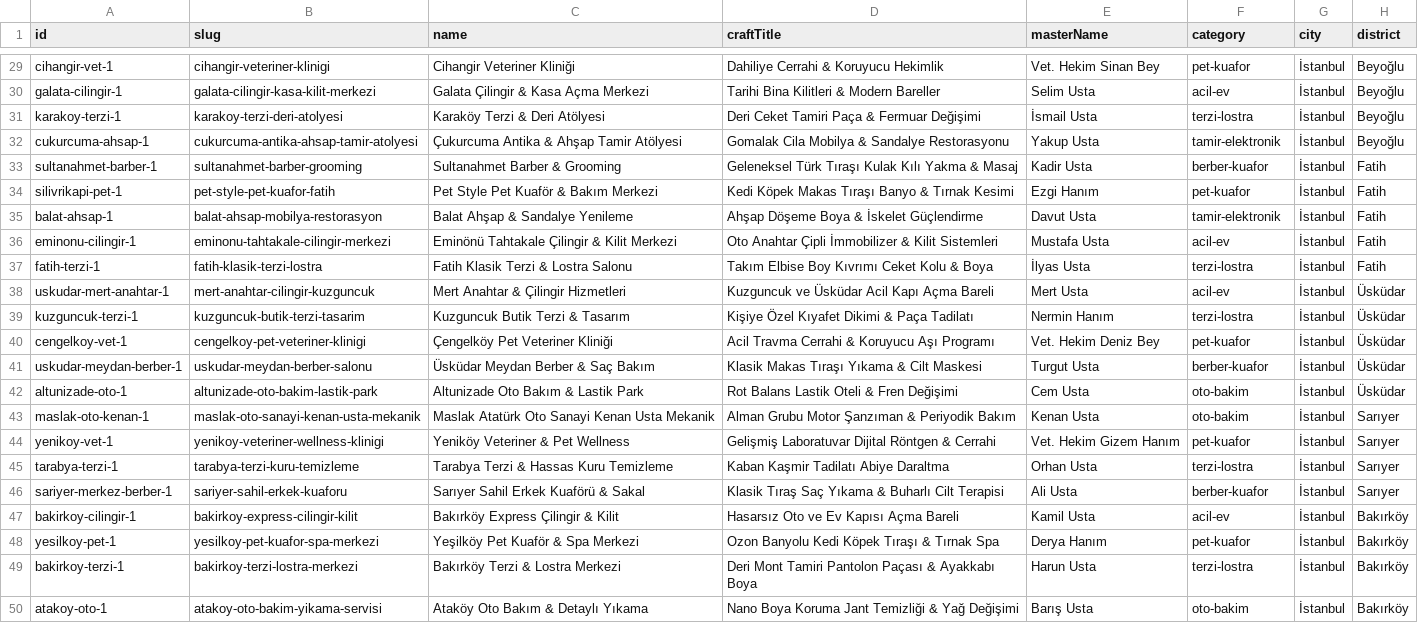
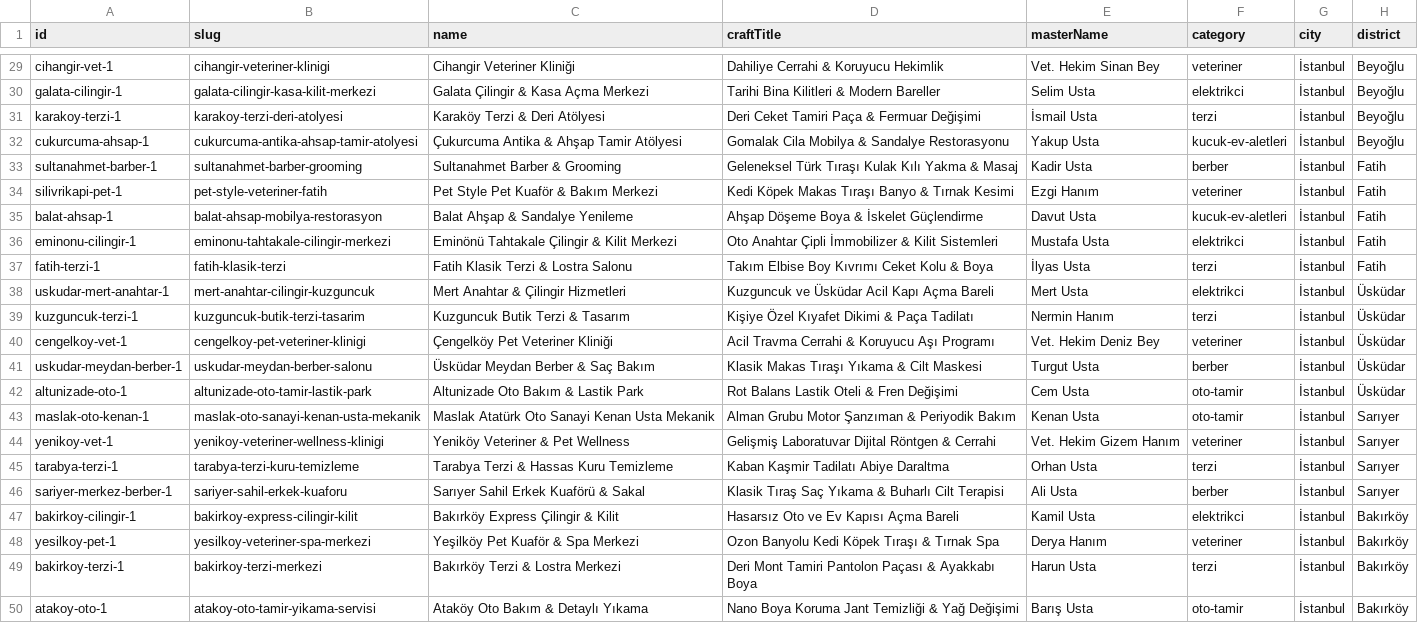
Before and after one commit to itisbehrouz/Esnafca, a CSV file: src/data/istanbul_real_merchants.csv, drawn as a sheet; only a part is shown, gaps mark what is left out; the diff covers the shown part only; the diff names each change by its address in the sheet, - before the commit and + after, or states it on an @@ line.

```diff
--- a/src/data/istanbul_real_merchants.csv
+++ b/src/data/istanbul_real_merchants.csv
-F29 (category): pet-kuafor
+F29 (category): veteriner
-F30 (category): acil-ev
+F30 (category): elektrikci
-F31 (category): terzi-lostra
+F31 (category): terzi
-F32 (category): tamir-elektronik
+F32 (category): kucuk-ev-aletleri
-F33 (category): berber-kuafor
+F33 (category): berber
-B34 (slug): pet-style-pet-kuafor-fatih
+B34 (slug): pet-style-veteriner-fatih
-F34 (category): pet-kuafor
+F34 (category): veteriner
-F35 (category): tamir-elektronik
+F35 (category): kucuk-ev-aletleri
-F36 (category): acil-ev
+F36 (category): elektrikci
-B37 (slug): fatih-klasik-terzi-lostra
+B37 (slug): fatih-klasik-terzi
-F37 (category): terzi-lostra
+F37 (category): terzi
-F38 (category): acil-ev
+F38 (category): elektrikci
-F39 (category): terzi-lostra
+F39 (category): terzi
-F40 (category): pet-kuafor
+F40 (category): veteriner
-F41 (category): berber-kuafor
+F41 (category): berber
-B42 (slug): altunizade-oto-bakim-lastik-park
+B42 (slug): altunizade-oto-tamir-lastik-park
-F42:F43 (category): oto-bakim
+F42:F43 (category): oto-tamir
-F44 (category): pet-kuafor
+F44 (category): veteriner
-F45 (category): terzi-lostra
+F45 (category): terzi
-F46 (category): berber-kuafor
+F46 (category): berber
-F47 (category): acil-ev
+F47 (category): elektrikci
-B48 (slug): yesilkoy-pet-kuafor-spa-merkezi
+B48 (slug): yesilkoy-veteriner-spa-merkezi
-F48 (category): pet-kuafor
+F48 (category): veteriner
-B49 (slug): bakirkoy-terzi-lostra-merkezi
+B49 (slug): bakirkoy-terzi-merkezi
-F49 (category): terzi-lostra
+F49 (category): terzi
-B50 (slug): atakoy-oto-bakim-yikama-servisi
+B50 (slug): atakoy-oto-tamir-yikama-servisi
-F50 (category): oto-bakim
+F50 (category): oto-tamir
```
Also changed, not shown: 32 edited cells elsewhere in this file, 5 other files.
